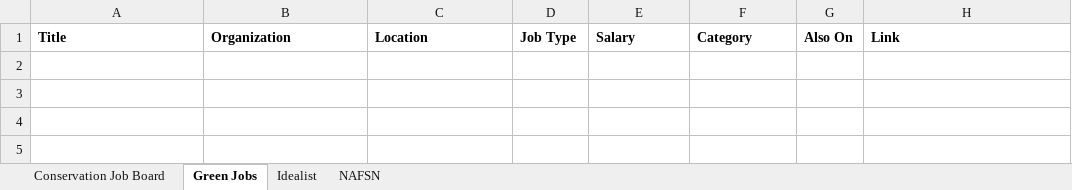
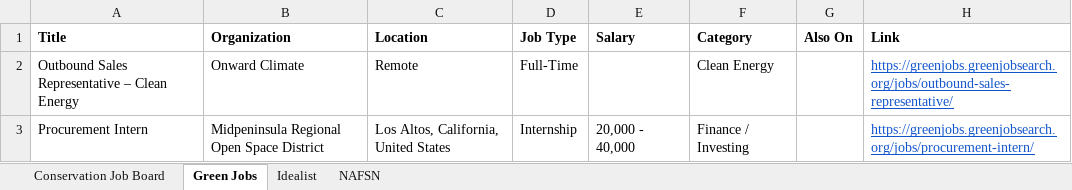
Before and after one commit to dchandarana07/jobs-digest, an Excel workbook: docs/xlsx/jobs-2026-08-18.xlsx, sheet Green Jobs, drawn as a sheet; values as stored, in another font and other column widths than the file's, no borders; the diff names each change by its address in the sheet, - before the commit and + after, or states it on an @@ line.

```diff
--- a/docs/xlsx/jobs-2026-08-18.xlsx (sheet Green Jobs)
+++ b/docs/xlsx/jobs-2026-08-18.xlsx (sheet Green Jobs)
+row 2: Outbound Sales Representative – Clean Energy | Onward Climate | Remote | Full-Time |  | Clean Energy |  | https://greenjobs.greenjobsearch.org/jobs/outbound-sales-representative/
+row 3: Procurement Intern | Midpeninsula Regional Open Space District | Los Altos, California, United States | Internship | 20,000 - 40,000 | Finance / Investing |  | https://greenjobs.greenjobsearch.org/jobs/procurement-intern/
```
Also changed, not shown: sheet Idealist, sheet NAFSN, docs/xlsx/jobs-2026-08-17.xlsx, 4 other files.
